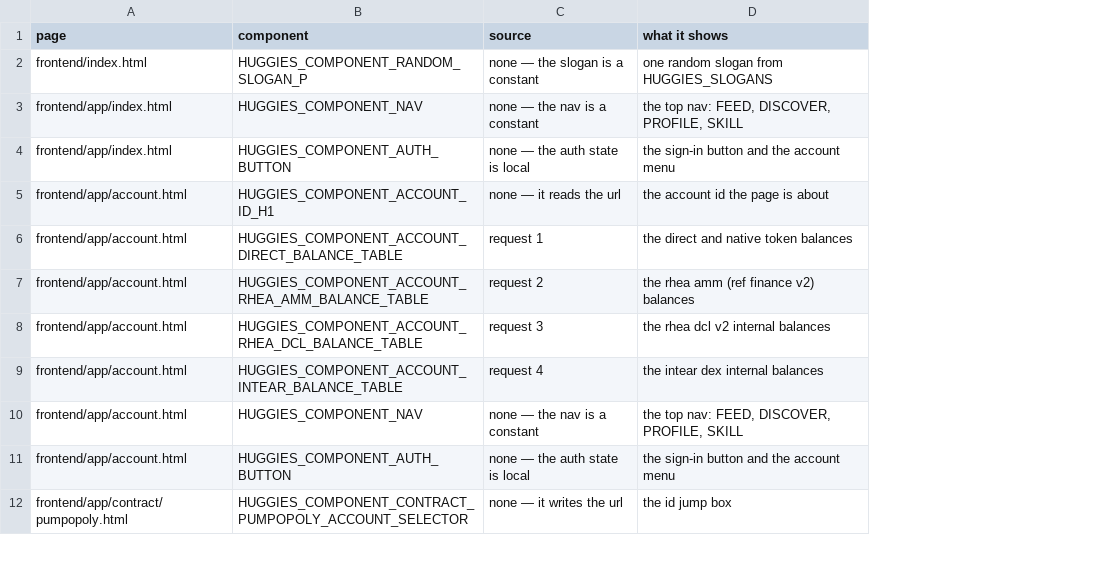
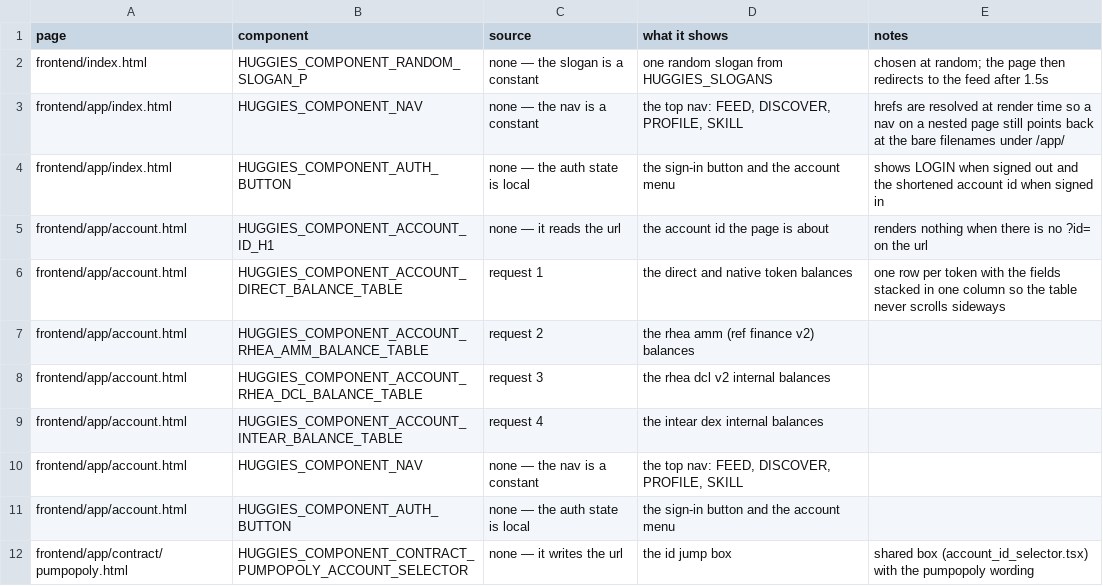
Before and after one commit to huggiesdotnear/huggies-rex-engine, a CSV file: DOCS/PAGES/components.csv, drawn as a sheet; only a part is shown; the diff names each change by its address in the sheet, - before the commit and + after, or states it on an @@ line.

Commit message:
docs: a page is a description and a codeblock, the csvs hold the rest
a page's md file holds a one-line description and the html codeblock,
nothing else. the components and the requests move out into the two
csv files, which hold every page at once.

components.csv gains a notes column, for the detail that does not fit
the other columns. requests.csv is new: one row per request, with the
call it makes.

the pumpopoly page's prose moves into the csvs. the two requests.md
files are gone — their content is in requests.csv and the notes
columns.

```diff
--- a/DOCS/PAGES/components.csv
+++ b/DOCS/PAGES/components.csv
+column E (notes), rows 2-12: chosen at random; the page then redirects to the feed after 1.5s | hrefs are resolved at render time so a nav on a nested page still points back at the bare filenames under /app/ | shows LOGIN when signed out and the shortened account id when signed in | renders nothing when there is no ?id= on the url | one row per token with the fields stacked in one column so the table never scrolls sideways |  |  |  |  |  | shared box (account_id_selector.tsx) with the pumpopoly wording
```
Also changed, not shown: 7 other files.
